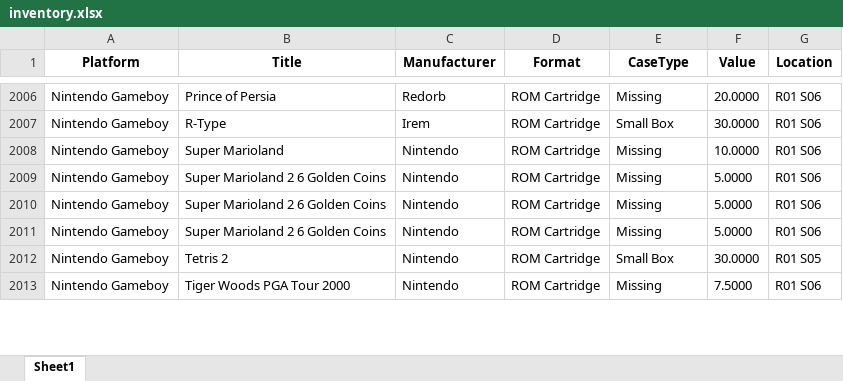
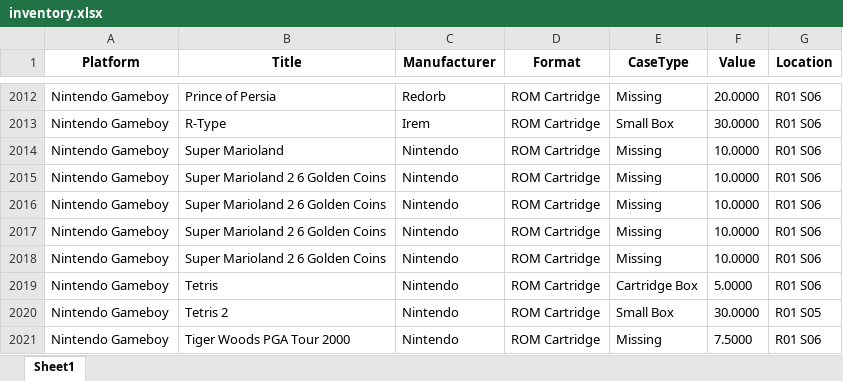
Before and after one commit to sm4rty001/inventorydatabase, an Excel workbook: inventory.xlsx, sheet Sheet1, drawn as a sheet; only a part is shown, gaps mark what is left out; values as stored, in another font and other column widths than the file's, no borders; addresses are those after the commit; the diff covers the shown part only; the diff names each change by its address in the sheet, - before the commit and + after, or states it on an @@ line.

Commit message:
Publish latest inventory (auto)

```diff
--- a/inventory.xlsx (sheet Sheet1)
+++ b/inventory.xlsx (sheet Sheet1)
-F2015:F2017 (Value): 5.0000
+F2015:F2017 (Value): 10.0000
+row 2018: Nintendo Gameboy | Super Marioland 2 6 Golden Coins | Nintendo | ROM Cartridge | Missing | 10.0000 | R01 S06
+row 2019: Nintendo Gameboy | Tetris | Nintendo | ROM Cartridge | Cartridge Box | 5.0000 | R01 S06
```
Also changed, not shown: 9 added rows and 51 moved rows elsewhere in this sheet, 1 other file.
